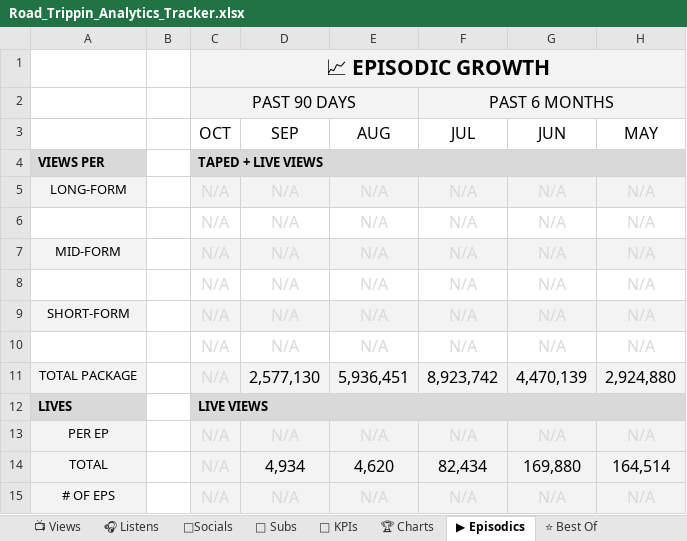
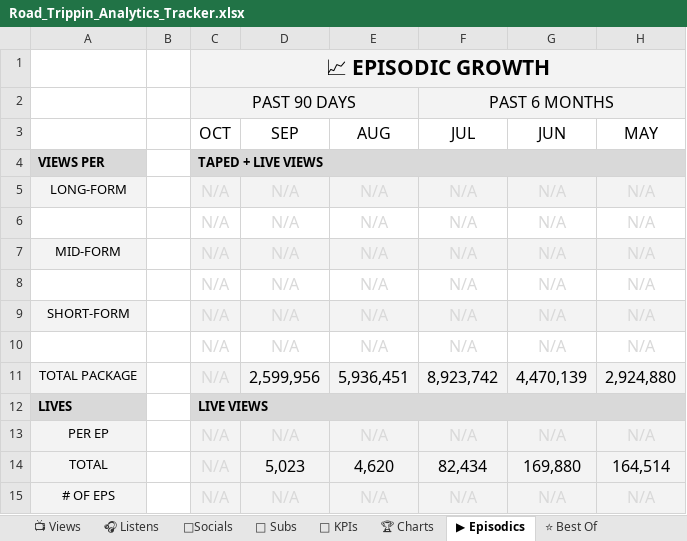
Before and after one commit to raindelaymedia/roadtrippin, an Excel workbook: master/shows/road_trippin/data/Road_Trippin_Analytics_Tracker.xlsx, sheet ▶ Episodics, drawn as a sheet; only a part is shown; values as stored, in another font and other column widths than the file's, no borders; the diff names each change by its address in the sheet, - before the commit and + after, or states it on an @@ line.

```diff
--- a/master/shows/road_trippin/data/Road_Trippin_Analytics_Tracker.xlsx (sheet ▶ Episodics)
+++ b/master/shows/road_trippin/data/Road_Trippin_Analytics_Tracker.xlsx (sheet ▶ Episodics)
-D11 (SEP): 2,577,130
+D11 (SEP): 2,599,956
-D14 (SEP): 4,934
+D14 (SEP): 5,023
```
Also changed, not shown: sheet 👥 Subs, sheet ⭐ Best Of, sheet 🔑 KPIs, sheet 📺 Views, sheet 🎧 Listens, 8 other files.
